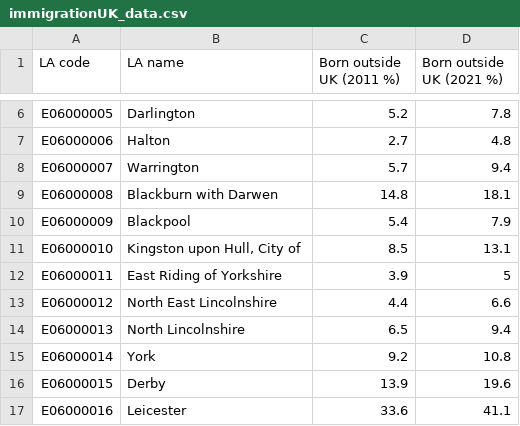
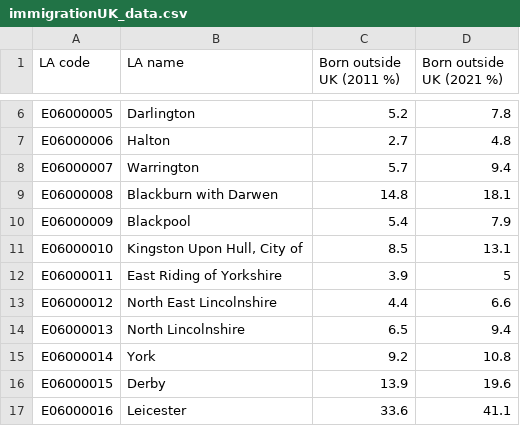
Before and after one commit to sadieward/sadieward.github.io, a CSV file: immigrationUK_data.csv, drawn as a sheet; only a part is shown, gaps mark what is left out.

Commit message:
Add files via upload

```diff
--- a/immigrationUK_data.csv
+++ b/immigrationUK_data.csv
@@ -10,3 +10,3 @@ E06000008,Blackburn with Darwen,14.8,18.1
 E06000009,Blackpool,5.4,7.9
-E06000010,"Kingston upon Hull, City of",8.5,13.1
+E06000010,"Kingston Upon Hull, City of",8.5,13.1
 E06000011,East Riding of Yorkshire,3.9,5
```
